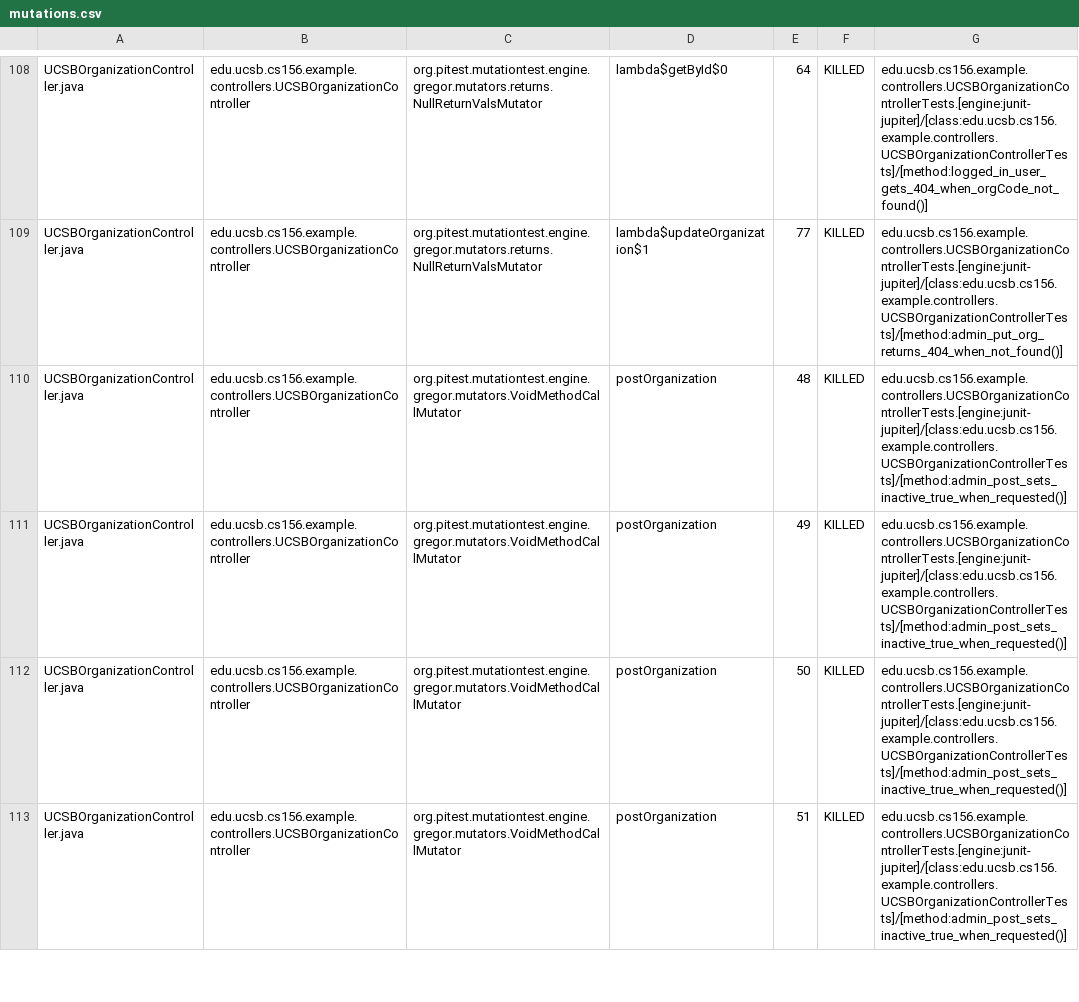
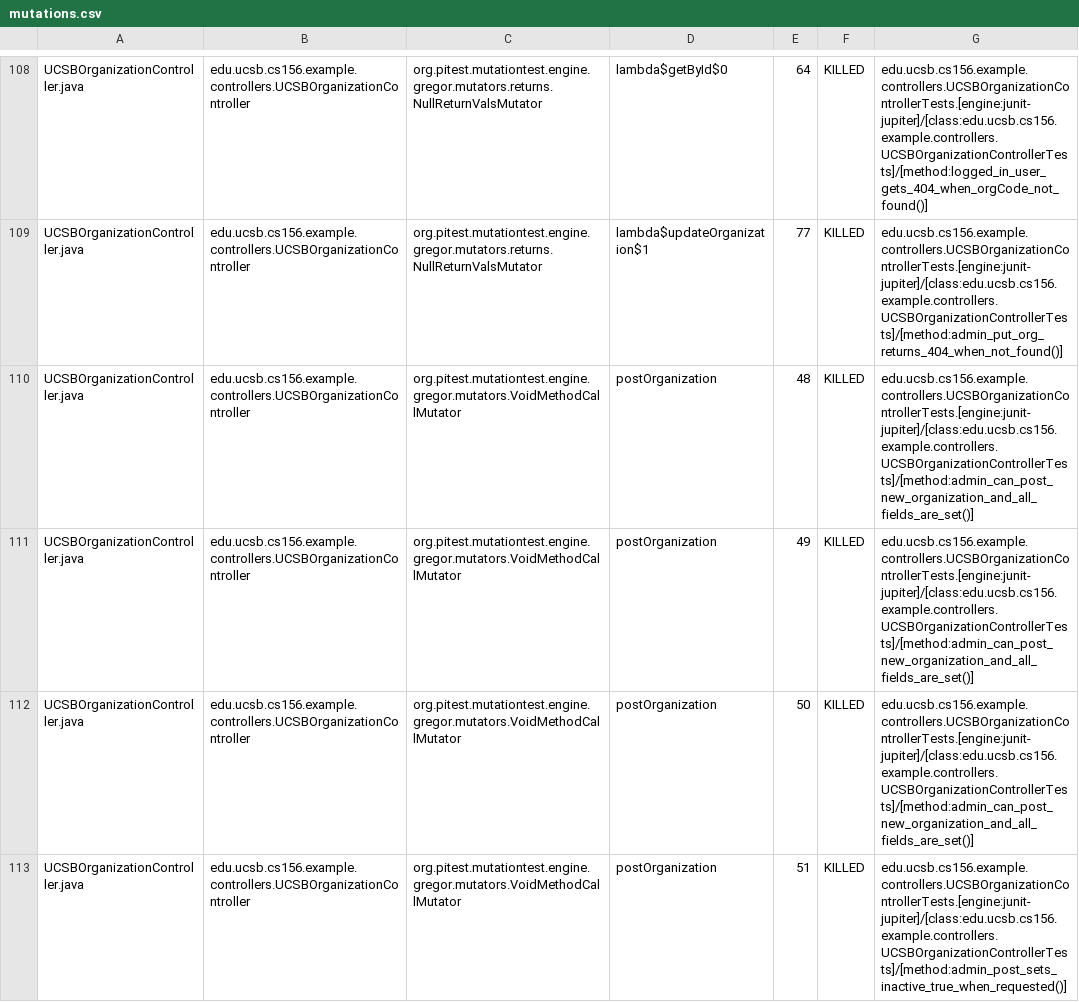
Before and after one commit to ucsb-cs156-f25/team02-f25-15, a CSV file: prs/123/pitest/mutations.csv, drawn as a sheet; only a part is shown, gaps mark what is left out; the diff covers the shown part only.

Commit message:
Deploying to gh-pages from @ ucsb-cs156-f25/team02-f25-15@2b024237398e50c9450ea7a938536f1dc92a144d 🚀

```diff
--- a/prs/123/pitest/mutations.csv
+++ b/prs/123/pitest/mutations.csv
@@ -109,5 +109,5 @@ UCSBOrganizationController.java,edu.ucsb.cs156.example.controllers.UCSBOrganizat
 UCSBOrganizationController.java,edu.ucsb.cs156.example.controllers.UCSBOrganizationController,org.pitest.mutationtest.engine.gregor.mutators.returns.NullReturnValsMutator,lambda$updateOrganization$1,77,KILLED,edu.ucsb.cs156.example.controllers.UCSBOrganizationControllerTests.[engine:junit-jupiter]/[class:edu.ucsb.cs156.example.controllers.UCSBOrganizationControllerTests]/[method:admin_put_org_returns_404_when_not_found()]
-UCSBOrganizationController.java,edu.ucsb.cs156.example.controllers.UCSBOrganizationController,org.pitest.mutationtest.engine.gregor.mutators.VoidMethodCallMutator,postOrganization,48,KILLED,edu.ucsb.cs156.example.controllers.UCSBOrganizationControllerTests.[engine:junit-jupiter]/[class:edu.ucsb.cs156.example.controllers.UCSBOrganizationControllerTests]/[method:admin_post_sets_inactive_true_when_requested()]
-UCSBOrganizationController.java,edu.ucsb.cs156.example.controllers.UCSBOrganizationController,org.pitest.mutationtest.engine.gregor.mutators.VoidMethodCallMutator,postOrganization,49,KILLED,edu.ucsb.cs156.example.controllers.UCSBOrganizationControllerTests.[engine:junit-jupiter]/[class:edu.ucsb.cs156.example.controllers.UCSBOrganizationControllerTests]/[method:admin_post_sets_inactive_true_when_requested()]
-UCSBOrganizationController.java,edu.ucsb.cs156.example.controllers.UCSBOrganizationController,org.pitest.mutationtest.engine.gregor.mutators.VoidMethodCallMutator,postOrganization,50,KILLED,edu.ucsb.cs156.example.controllers.UCSBOrganizationControllerTests.[engine:junit-jupiter]/[class:edu.ucsb.cs156.example.controllers.UCSBOrganizationControllerTests]/[method:admin_post_sets_inactive_true_when_requested()]
+UCSBOrganizationController.java,edu.ucsb.cs156.example.controllers.UCSBOrganizationController,org.pitest.mutationtest.engine.gregor.mutators.VoidMethodCallMutator,postOrganization,48,KILLED,edu.ucsb.cs156.example.controllers.UCSBOrganizationControllerTests.[engine:junit-jupiter]/[class:edu.ucsb.cs156.example.controllers.UCSBOrganizationControllerTests]/[method:admin_can_post_new_organization_and_all_fields_are_set()]
+UCSBOrganizationController.java,edu.ucsb.cs156.example.controllers.UCSBOrganizationController,org.pitest.mutationtest.engine.gregor.mutators.VoidMethodCallMutator,postOrganization,49,KILLED,edu.ucsb.cs156.example.controllers.UCSBOrganizationControllerTests.[engine:junit-jupiter]/[class:edu.ucsb.cs156.example.controllers.UCSBOrganizationControllerTests]/[method:admin_can_post_new_organization_and_all_fields_are_set()]
+UCSBOrganizationController.java,edu.ucsb.cs156.example.controllers.UCSBOrganizationController,org.pitest.mutationtest.engine.gregor.mutators.VoidMethodCallMutator,postOrganization,50,KILLED,edu.ucsb.cs156.example.controllers.UCSBOrganizationControllerTests.[engine:junit-jupiter]/[class:edu.ucsb.cs156.example.controllers.UCSBOrganizationControllerTests]/[method:admin_can_post_new_organization_and_all_fields_are_set()]
 UCSBOrganizationController.java,edu.ucsb.cs156.example.controllers.UCSBOrganizationController,org.pitest.mutationtest.engine.gregor.mutators.VoidMethodCallMutator,postOrganization,51,KILLED,edu.ucsb.cs156.example.controllers.UCSBOrganizationControllerTests.[engine:junit-jupiter]/[class:edu.ucsb.cs156.example.controllers.UCSBOrganizationControllerTests]/[method:admin_post_sets_inactive_true_when_requested()]
```
Also changed, not shown: 3 edited cells elsewhere in this file, 21 other files.
